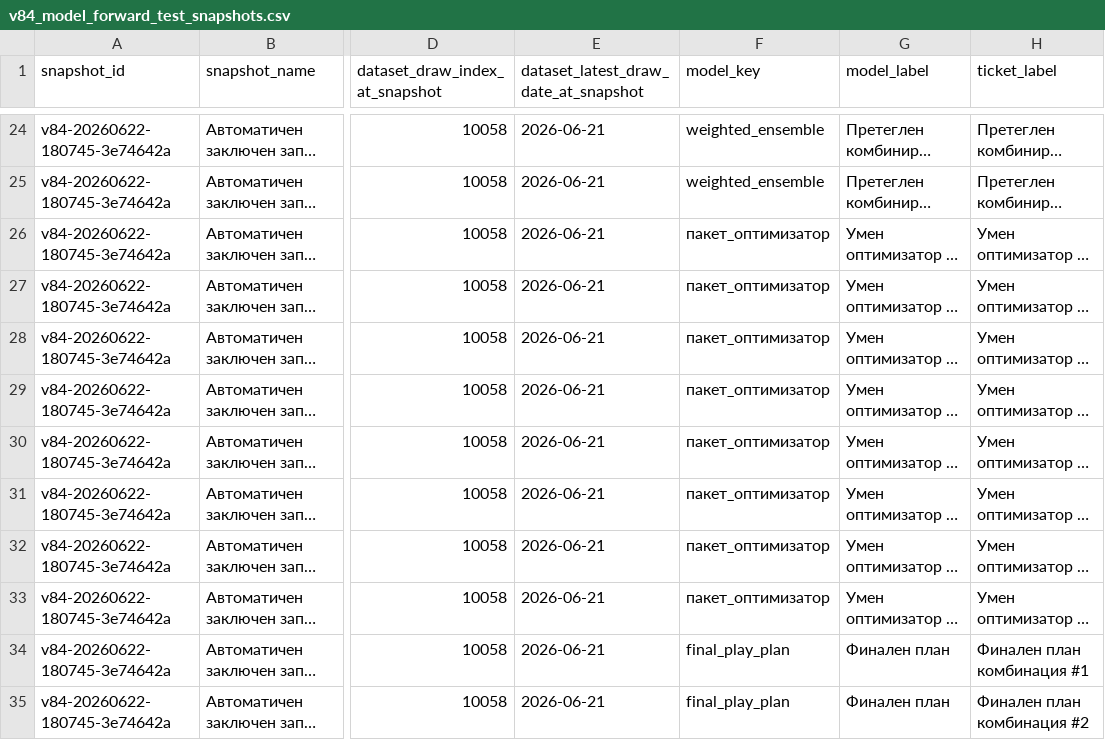
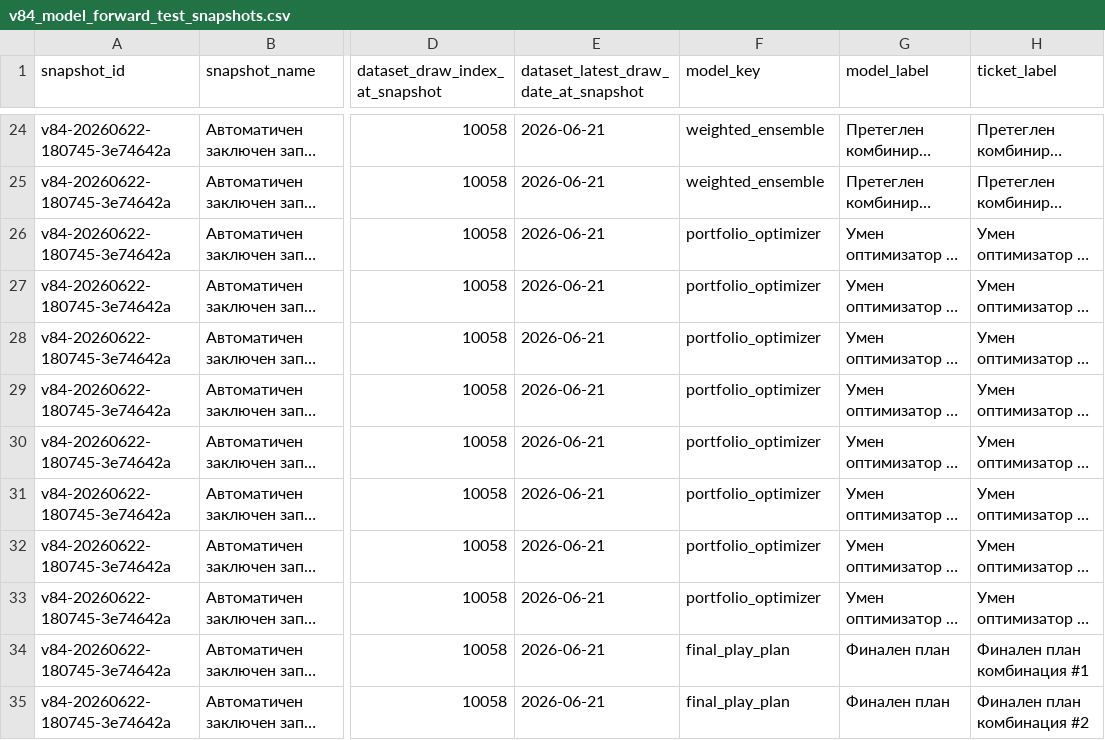
Before and after one commit to SATananov/lottery-probability-model, a CSV file: data/v84_model_forward_test_snapshots.csv, drawn as a sheet; only a part is shown, gaps mark what is left out; long unchanged cells end in …; the diff names each change by its address in the sheet, - before the commit and + after, or states it on an @@ line.

Commit message:
Repair remaining Step 84 internal model key

```diff
--- a/data/v84_model_forward_test_snapshots.csv
+++ b/data/v84_model_forward_test_snapshots.csv
-F26:F33 (model_key): пакет_оптимизатор
+F26:F33 (model_key): portfolio_optimizer
```
Also changed, not shown: reports/v84_model_source_candidates.csv, 1 other file.
